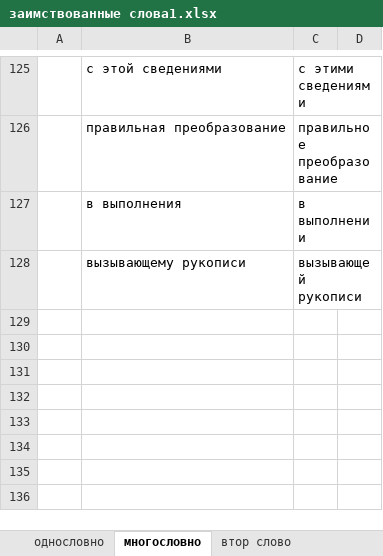
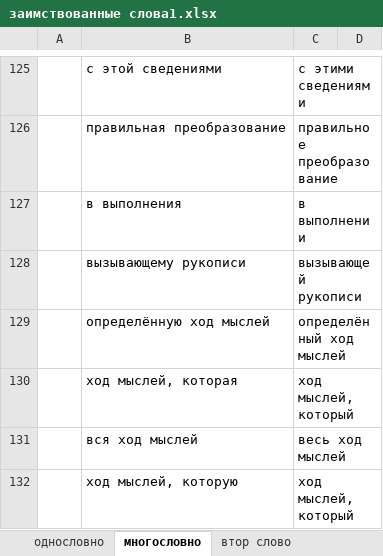
Before and after one commit to rust-lang-ru/book, an Excel workbook: заимствованные слова1.xlsx, sheet многословно, drawn as a sheet; only a part is shown, gaps mark what is left out; values as stored, in another font and other column widths than the file's, no borders; the diff names each change by its address in the sheet, - before the commit and + after, or states it on an @@ line.

```diff
--- a/заимствованные слова1.xlsx (sheet многословно)
+++ b/заимствованные слова1.xlsx (sheet многословно)
+row 129:  | определённую ход мыслей | определённый ход мыслей
+row 130:  | ход мыслей, которая | ход мыслей, который
+row 131:  | вся ход мыслей | весь ход мыслей
+row 132:  | ход мыслей, которую | ход мыслей, который
```
Also changed, not shown: sheet однословно, 6 other files.
